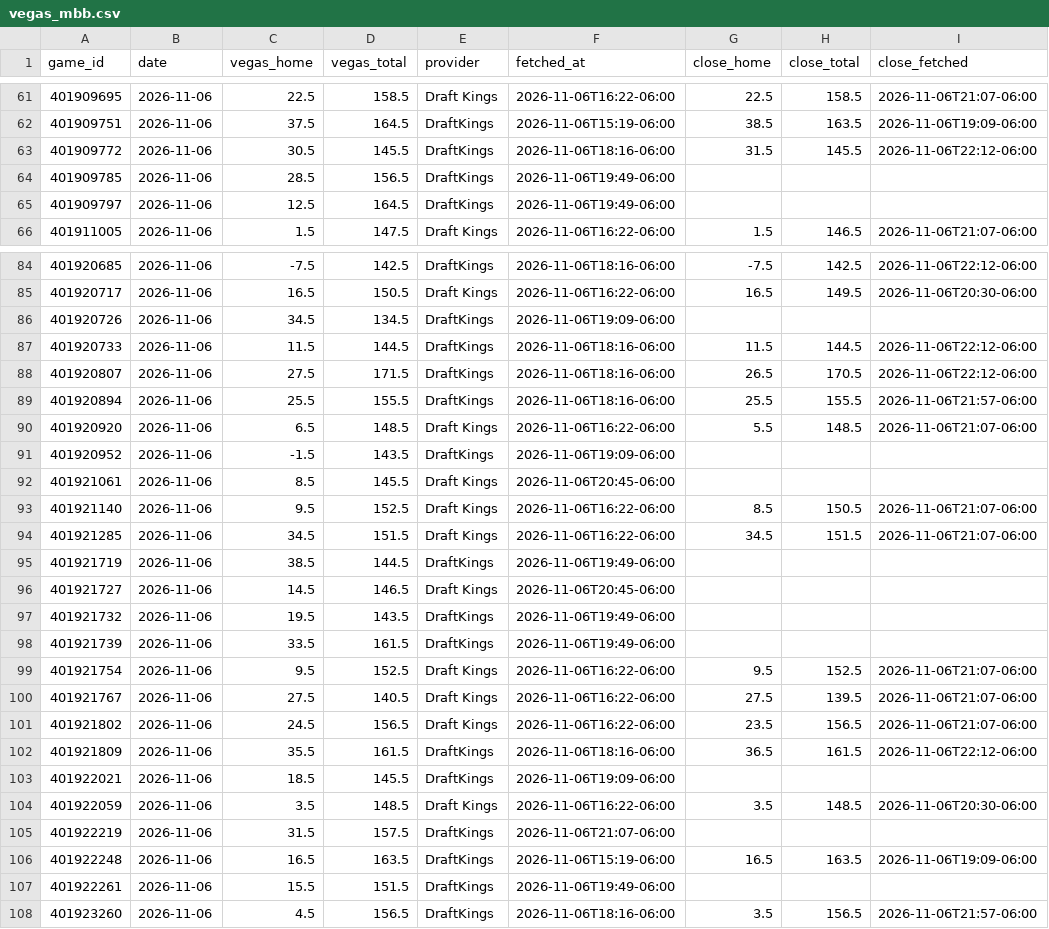
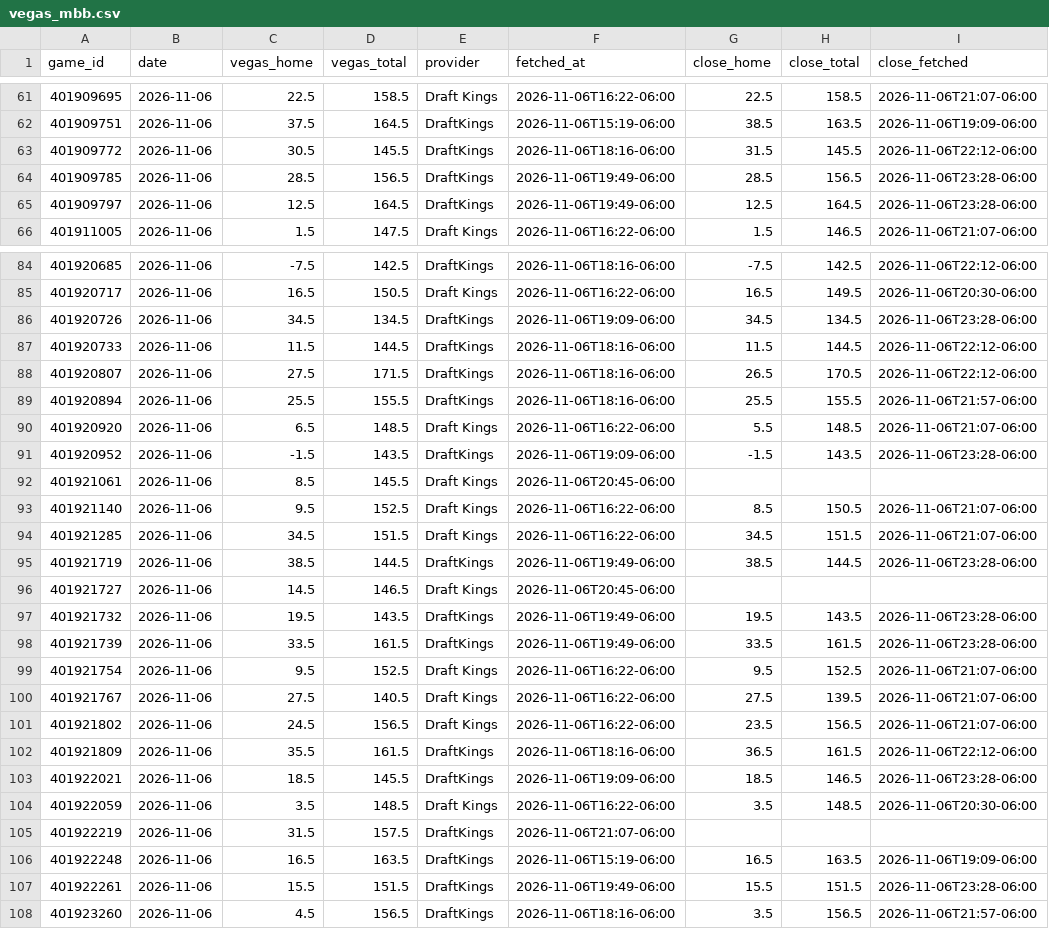
Before and after one commit to colbymechem05/The-Mech-Model, a CSV file: logs/vegas_mbb.csv, drawn as a sheet; only a part is shown, gaps mark what is left out; the diff covers the shown part only.

```diff
--- a/logs/vegas_mbb.csv
+++ b/logs/vegas_mbb.csv
@@ -63,4 +63,4 @@ game_id,date,vegas_home,vegas_total,provider,fetched_at,close_home,close_total,c
 401909772,2026-11-06,30.5,145.5,DraftKings,2026-11-06T18:16-06:00,31.5,145.5,2026-11-06T22:12-06:00
-401909785,2026-11-06,28.5,156.5,DraftKings,2026-11-06T19:49-06:00,,,
-401909797,2026-11-06,12.5,164.5,DraftKings,2026-11-06T19:49-06:00,,,
+401909785,2026-11-06,28.5,156.5,DraftKings,2026-11-06T19:49-06:00,28.5,156.5,2026-11-06T23:28-06:00
+401909797,2026-11-06,12.5,164.5,DraftKings,2026-11-06T19:49-06:00,12.5,164.5,2026-11-06T23:28-06:00
 401911005,2026-11-06,1.5,147.5,Draft Kings,2026-11-06T16:22-06:00,1.5,146.5,2026-11-06T21:07-06:00
@@ -85,3 +85,3 @@ game_id,date,vegas_home,vegas_total,provider,fetched_at,close_home,close_total,c
 401920717,2026-11-06,16.5,150.5,Draft Kings,2026-11-06T16:22-06:00,16.5,149.5,2026-11-06T20:30-06:00
-401920726,2026-11-06,34.5,134.5,DraftKings,2026-11-06T19:09-06:00,,,
+401920726,2026-11-06,34.5,134.5,DraftKings,2026-11-06T19:09-06:00,34.5,134.5,2026-11-06T23:28-06:00
 401920733,2026-11-06,11.5,144.5,DraftKings,2026-11-06T18:16-06:00,11.5,144.5,2026-11-06T22:12-06:00
@@ -90,3 +90,3 @@ game_id,date,vegas_home,vegas_total,provider,fetched_at,close_home,close_total,c
 401920920,2026-11-06,6.5,148.5,Draft Kings,2026-11-06T16:22-06:00,5.5,148.5,2026-11-06T21:07-06:00
-401920952,2026-11-06,-1.5,143.5,DraftKings,2026-11-06T19:09-06:00,,,
+401920952,2026-11-06,-1.5,143.5,DraftKings,2026-11-06T19:09-06:00,-1.5,143.5,2026-11-06T23:28-06:00
 401921061,2026-11-06,8.5,145.5,Draft Kings,2026-11-06T20:45-06:00,,,
@@ -94,6 +94,6 @@ game_id,date,vegas_home,vegas_total,provider,fetched_at,close_home,close_total,c
 401921285,2026-11-06,34.5,151.5,Draft Kings,2026-11-06T16:22-06:00,34.5,151.5,2026-11-06T21:07-06:00
-401921719,2026-11-06,38.5,144.5,DraftKings,2026-11-06T19:49-06:00,,,
+401921719,2026-11-06,38.5,144.5,DraftKings,2026-11-06T19:49-06:00,38.5,144.5,2026-11-06T23:28-06:00
 401921727,2026-11-06,14.5,146.5,Draft Kings,2026-11-06T20:45-06:00,,,
-401921732,2026-11-06,19.5,143.5,DraftKings,2026-11-06T19:49-06:00,,,
-401921739,2026-11-06,33.5,161.5,DraftKings,2026-11-06T19:49-06:00,,,
+401921732,2026-11-06,19.5,143.5,DraftKings,2026-11-06T19:49-06:00,19.5,143.5,2026-11-06T23:28-06:00
+401921739,2026-11-06,33.5,161.5,DraftKings,2026-11-06T19:49-06:00,33.5,161.5,2026-11-06T23:28-06:00
 401921754,2026-11-06,9.5,152.5,Draft Kings,2026-11-06T16:22-06:00,9.5,152.5,2026-11-06T21:07-06:00
@@ -102,3 +102,3 @@ game_id,date,vegas_home,vegas_total,provider,fetched_at,close_home,close_total,c
 401921809,2026-11-06,35.5,161.5,DraftKings,2026-11-06T18:16-06:00,36.5,161.5,2026-11-06T22:12-06:00
-401922021,2026-11-06,18.5,145.5,DraftKings,2026-11-06T19:09-06:00,,,
+401922021,2026-11-06,18.5,145.5,DraftKings,2026-11-06T19:09-06:00,18.5,146.5,2026-11-06T23:28-06:00
 401922059,2026-11-06,3.5,148.5,Draft Kings,2026-11-06T16:22-06:00,3.5,148.5,2026-11-06T20:30-06:00
@@ -106,3 +106,3 @@ game_id,date,vegas_home,vegas_total,provider,fetched_at,close_home,close_total,c
 401922248,2026-11-06,16.5,163.5,DraftKings,2026-11-06T15:19-06:00,16.5,163.5,2026-11-06T19:09-06:00
-401922261,2026-11-06,15.5,151.5,DraftKings,2026-11-06T19:49-06:00,,,
+401922261,2026-11-06,15.5,151.5,DraftKings,2026-11-06T19:49-06:00,15.5,151.5,2026-11-06T23:28-06:00
 401923260,2026-11-06,4.5,156.5,DraftKings,2026-11-06T18:16-06:00,3.5,156.5,2026-11-06T21:57-06:00
```
Also changed, not shown: 6 edited cells elsewhere in this file, 5 other files.
